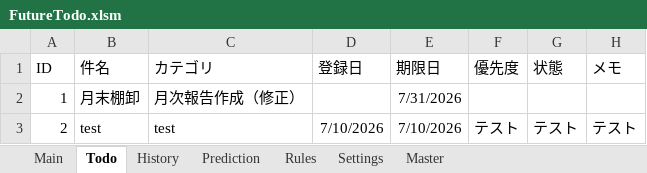
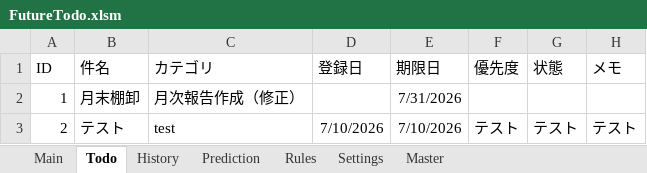
Before and after one commit to thiiiink/FutureTodo, an Excel workbook: release/FutureTodo.xlsm, sheet Todo, drawn as a sheet; values as stored, in another font and other column widths than the file's, no borders; table styles not drawn; the diff names each change by its address in the sheet, - before the commit and + after, or states it on an @@ line.

```diff
--- a/release/FutureTodo.xlsm (sheet Todo)
+++ b/release/FutureTodo.xlsm (sheet Todo)
-B3 (件名): test
+B3 (件名): テスト
```
Also changed, not shown: sheet Main.
